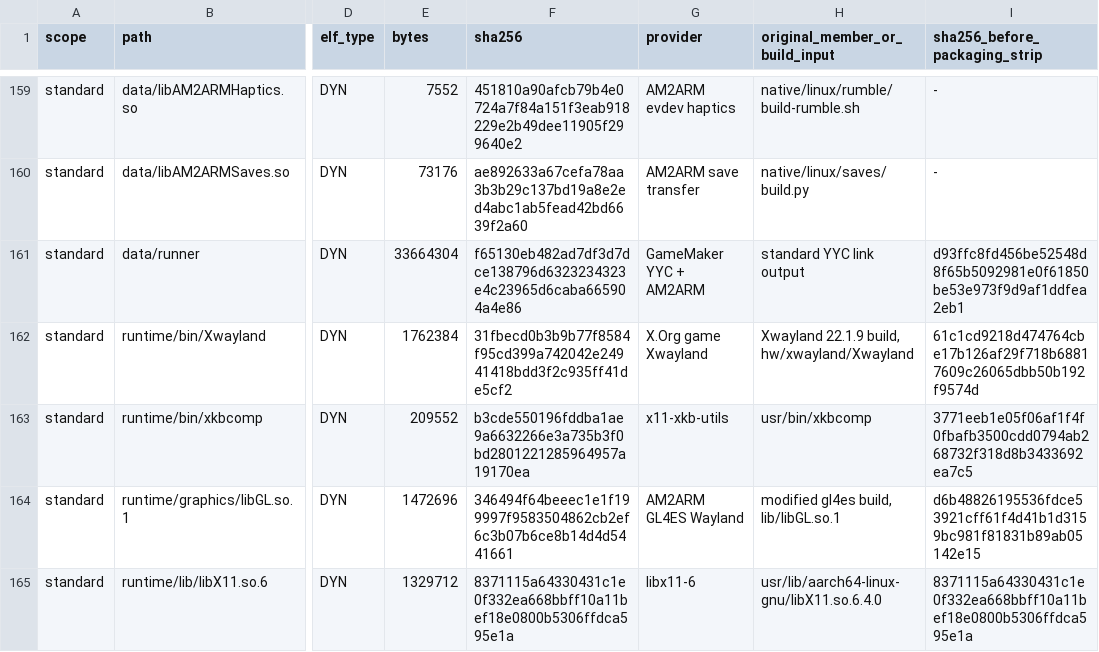
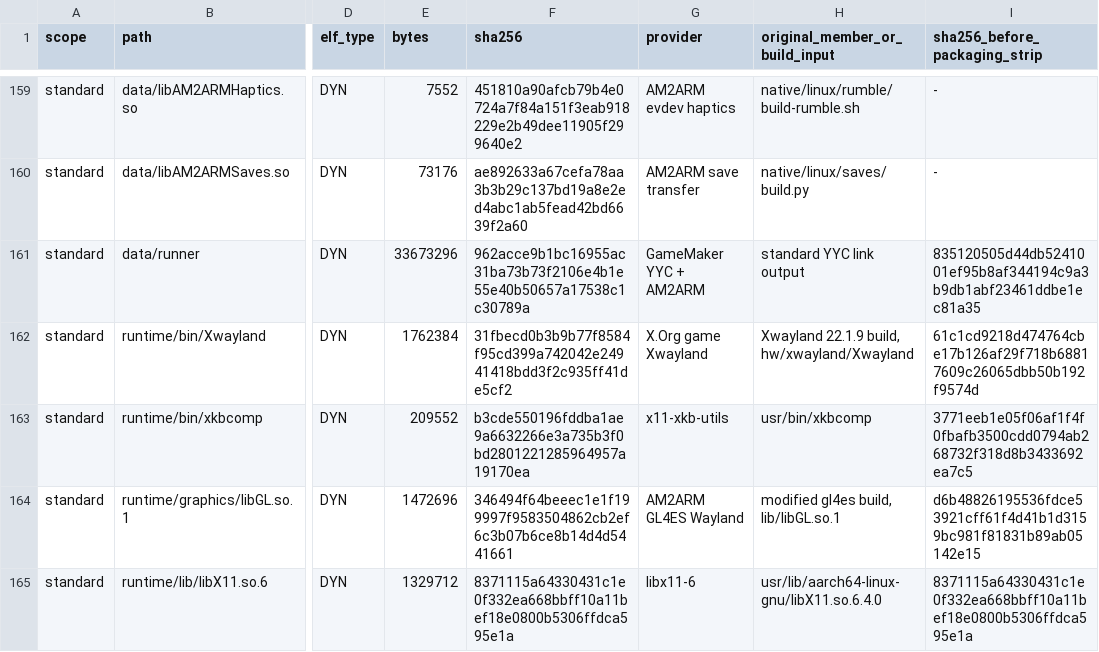
Before and after one commit to JeodC/AM2ARM, a TSV file: native/unified/menus/dependencies/inventory.tsv, drawn as a sheet; only a part is shown, gaps mark what is left out; the diff names each change by its address in the sheet, - before the commit and + after, or states it on an @@ line.

```diff
--- a/native/unified/menus/dependencies/inventory.tsv
+++ b/native/unified/menus/dependencies/inventory.tsv
-E161 (bytes): 33664304
+E161 (bytes): 33673296
-F161 (sha256): f65130eb482ad7df3d7dce138796d6323234323e4c23965d6caba665904a4e86
+F161 (sha256): 962acce9b1bc16955ac31ba73b73f2106e4b1e55e40b50657a17538c1c30789a
-I161 (sha256_before_packaging_strip): d93ffc8fd456be52548d8f65b5092981e0f61850be53e973f9d9af1ddfea2eb1
+I161 (sha256_before_packaging_strip): 835120505d44db5241001ef95b8af344194c9a3b9db1abf23461ddbe1ec81a35
```
Also changed, not shown: 10 other files.
